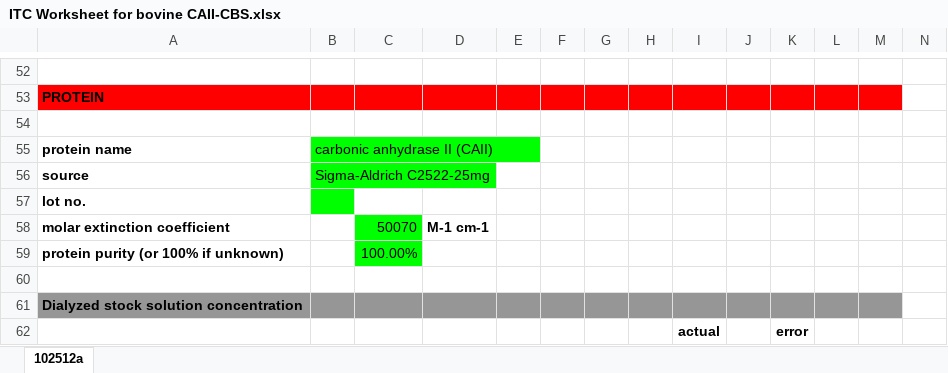
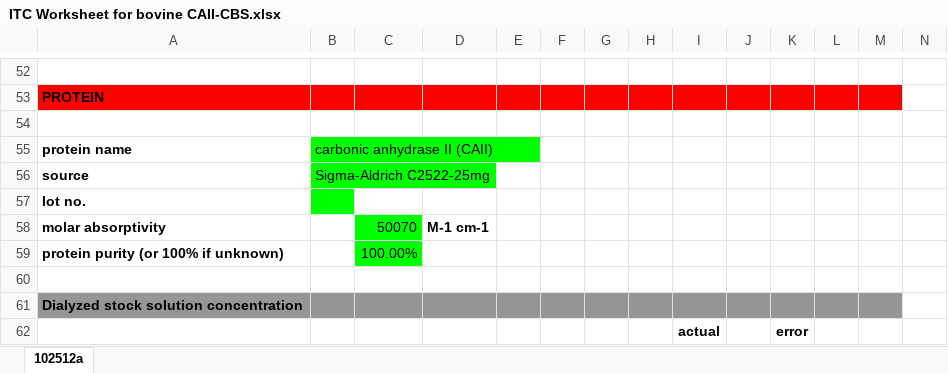
Before and after one commit to choderalab/itc-worksheet, an Excel workbook: worksheets/ITC Worksheet for bovine CAII-CBS.xlsx, sheet 102512a, drawn as a sheet; only a part is shown, gaps mark what is left out; values as stored, in another font and other column widths than the file's, no borders; charts and pictures not drawn; the diff covers the shown part only; the diff names each change by its address in the sheet, - before the commit and + after, or states it on an @@ line.

```diff
--- a/worksheets/ITC Worksheet for bovine CAII-CBS.xlsx (sheet 102512a)
+++ b/worksheets/ITC Worksheet for bovine CAII-CBS.xlsx (sheet 102512a)
-A58: molar extinction coefficient
+A58: molar absorptivity
```
Also changed, not shown: 15 edited cells elsewhere in this sheet, 5 other files.
